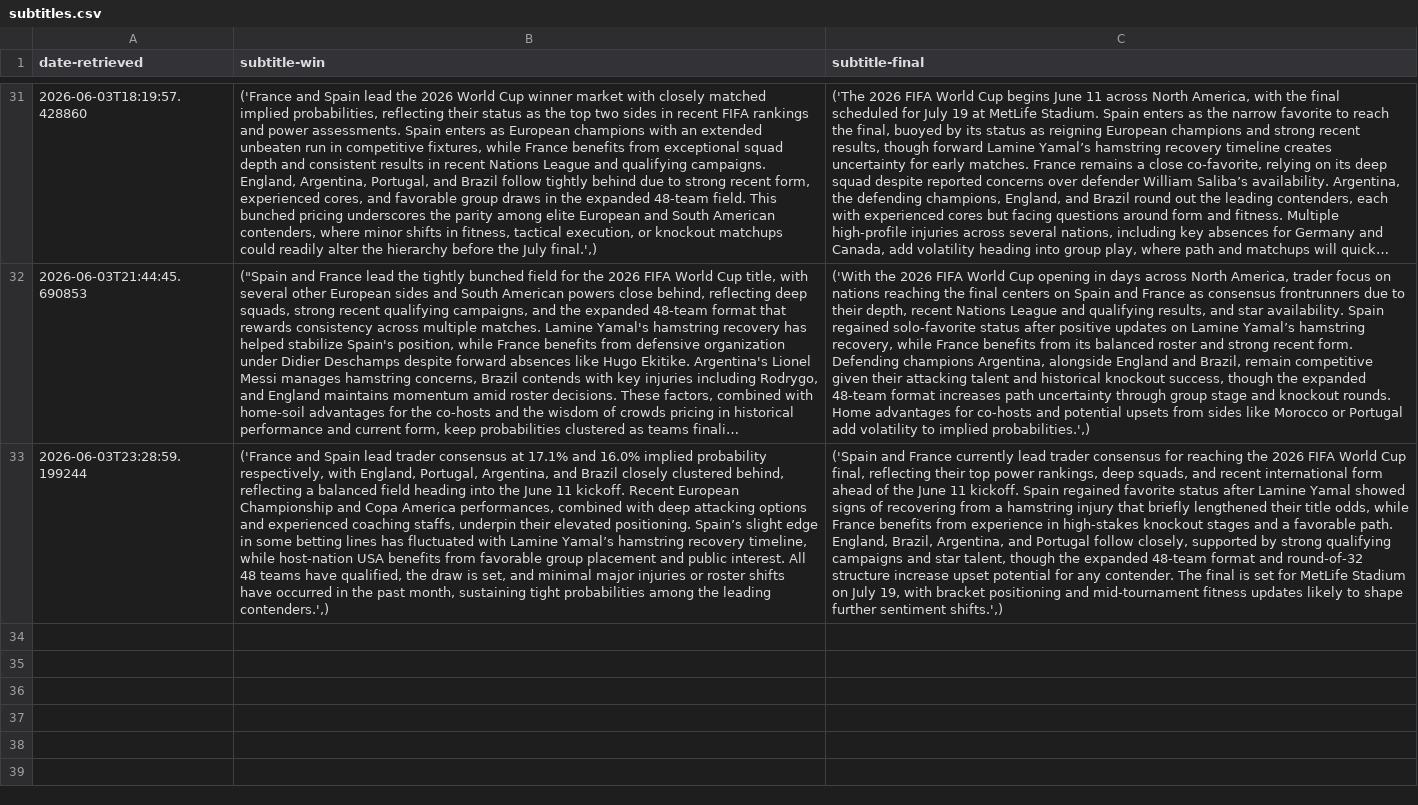
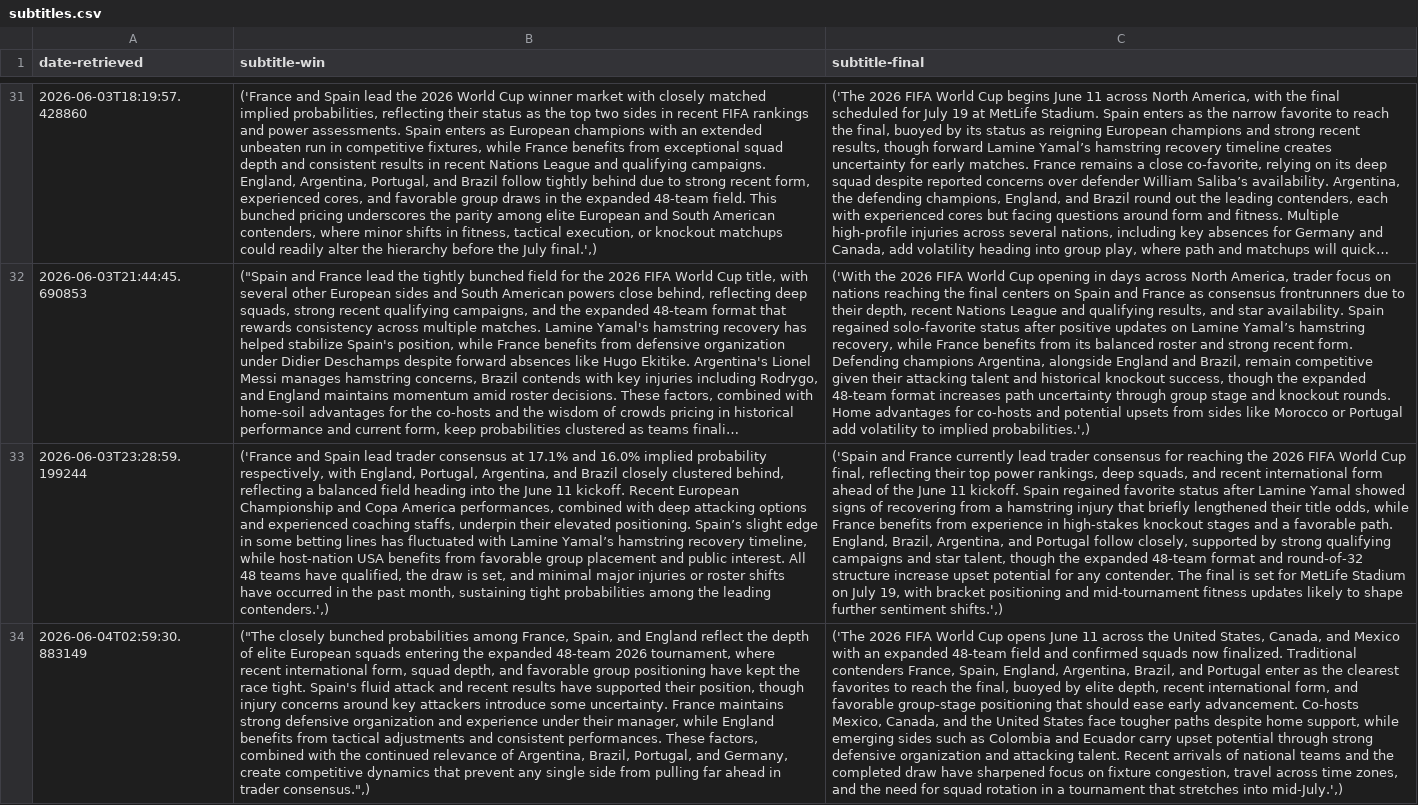
Before and after one commit to llyrjones9/fifa-world-cup-2026-analysis, a CSV file: assets/data/subtitles.csv, drawn as a sheet; only a part is shown, gaps mark what is left out; long unchanged cells end in …; the diff names each change by its address in the sheet, - before the commit and + after, or states it on an @@ line.

```diff
--- a/assets/data/subtitles.csv
+++ b/assets/data/subtitles.csv
+row 34: 2026-06-04T02:59:30.883149 | ("The closely bunched probabilities among France, Spain, and England reflect the depth of elite European squads entering the expanded 48-team 2026 tournament, where recent international form, squad depth, and favorable group positioning have kept the race tight. Spain's fluid attack and recent results have supported their position, though injury concerns around key attackers introduce some uncertainty. France maintains strong defensive organization and experience under their manager, while England benefits from tactical adjustments and consistent performances. These factors, combined with the continued relevance of Argentina, Brazil, Portugal, and Germany, create competitive dynamics that prevent any single side from pulling far ahead in trader consensus.",) | ('The 2026 FIFA World Cup opens June 11 across the United States, Canada, and Mexico with an expanded 48-team field and confirmed squads now finalized. Traditional contenders France, Spain, England, Argentina, Brazil, and Portugal enter as the clearest favorites to reach the final, buoyed by elite depth, recent international form, and favorable group-stage positioning that should ease early advancement. Co-hosts Mexico, Canada, and the United States face tougher paths despite home support, while emerging sides such as Colombia and Ecuador carry upset potential through strong defensive organization and attacking talent. Recent arrivals of national teams and the completed draw have sharpened focus on fixture congestion, travel across time zones, and the need for squad rotation in a tournament that stretches into mid-July.',)
```
Also changed, not shown: assets/data/prices.csv, 1 other file.
